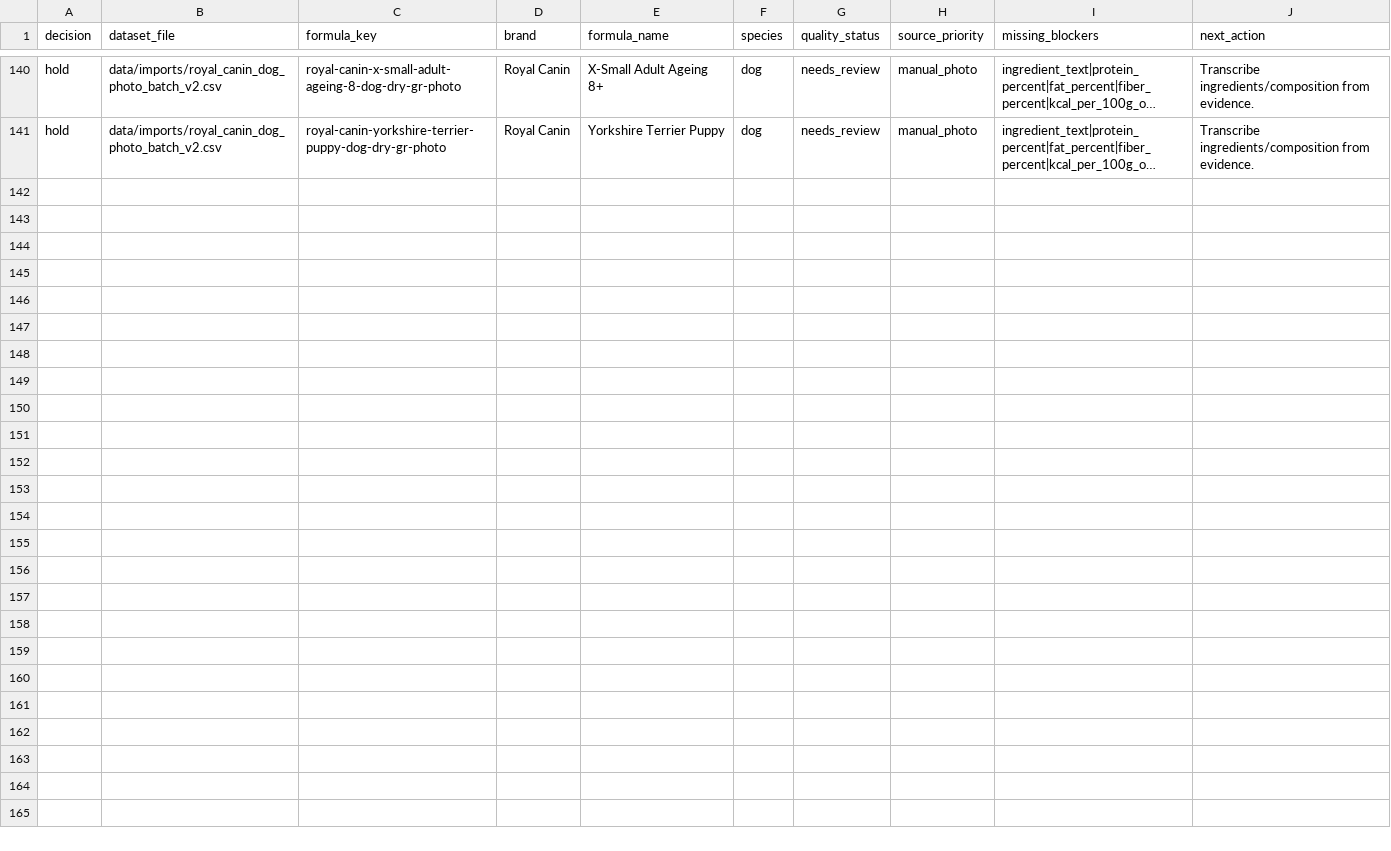
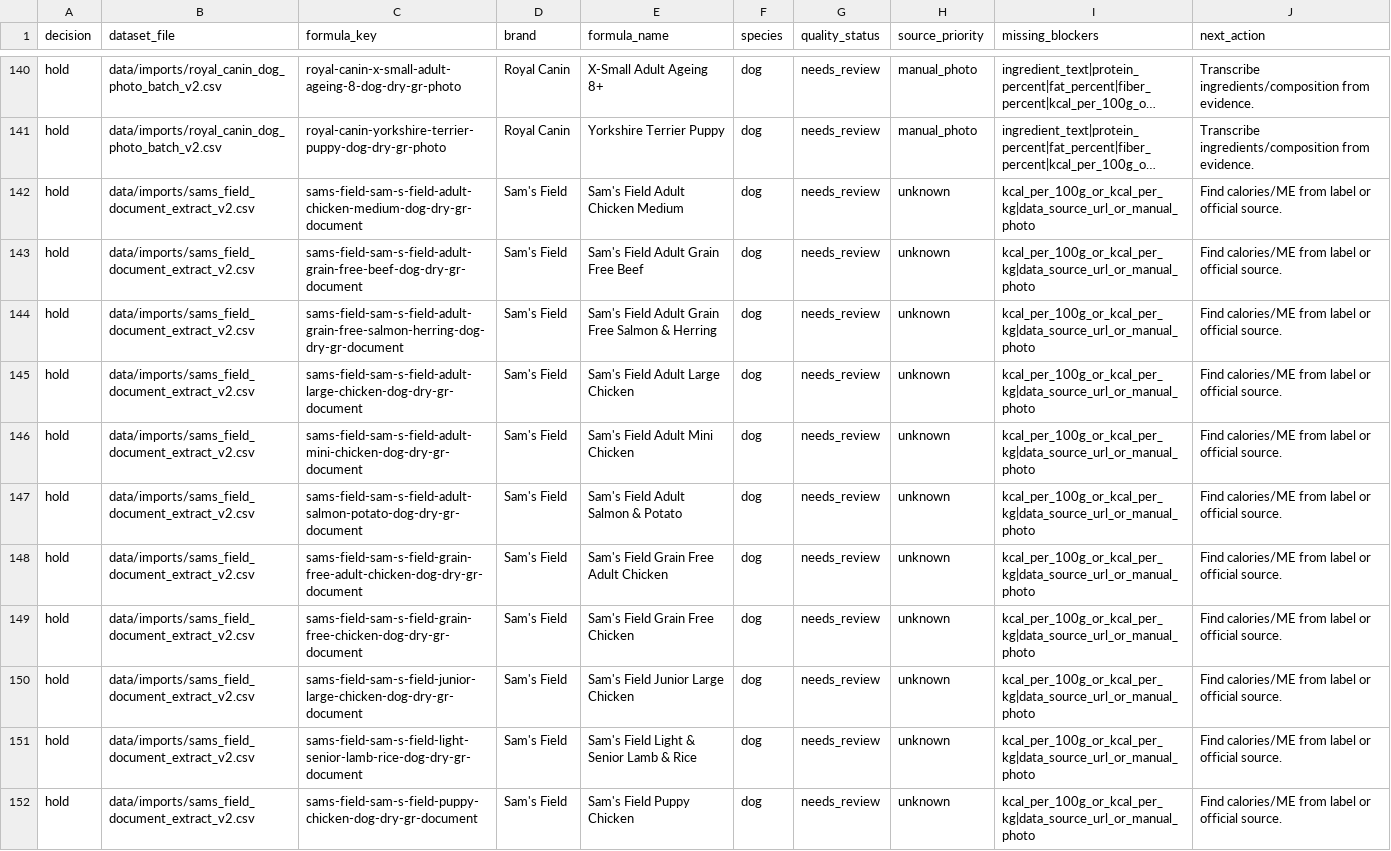
Before and after one commit to EmmMall92/nutritail-ai, a CSV file: data/review/food_v2_import_candidate_queue.csv, drawn as a sheet; only a part is shown, gaps mark what is left out; long unchanged cells end in …; the diff names each change by its address in the sheet, - before the commit and + after, or states it on an @@ line.

Commit message:
Add Sam's Field document extraction pilot

```diff
--- a/data/review/food_v2_import_candidate_queue.csv
+++ b/data/review/food_v2_import_candidate_queue.csv
+row 142: hold | data/imports/sams_field_document_extract_v2.csv | sams-field-sam-s-field-adult-chicken-medium-dog-dry-gr-document | Sam's Field | Sam's Field Adult Chicken Medium | dog | needs_review | unknown | kcal_per_100g_or_kcal_per_kg|data_source_url_or_manual_photo | Find calories/ME from label or official source.
+row 143: hold | data/imports/sams_field_document_extract_v2.csv | sams-field-sam-s-field-adult-grain-free-beef-dog-dry-gr-document | Sam's Field | Sam's Field Adult Grain Free Beef | dog | needs_review | unknown | kcal_per_100g_or_kcal_per_kg|data_source_url_or_manual_photo | Find calories/ME from label or official source.
+row 144: hold | data/imports/sams_field_document_extract_v2.csv | sams-field-sam-s-field-adult-grain-free-salmon-herring-dog-dry-gr-document | Sam's Field | Sam's Field Adult Grain Free Salmon & Herring | dog | needs_review | unknown | kcal_per_100g_or_kcal_per_kg|data_source_url_or_manual_photo | Find calories/ME from label or official source.
+row 145: hold | data/imports/sams_field_document_extract_v2.csv | sams-field-sam-s-field-adult-large-chicken-dog-dry-gr-document | Sam's Field | Sam's Field Adult Large Chicken | dog | needs_review | unknown | kcal_per_100g_or_kcal_per_kg|data_source_url_or_manual_photo | Find calories/ME from label or official source.
+row 146: hold | data/imports/sams_field_document_extract_v2.csv | sams-field-sam-s-field-adult-mini-chicken-dog-dry-gr-document | Sam's Field | Sam's Field Adult Mini Chicken | dog | needs_review | unknown | kcal_per_100g_or_kcal_per_kg|data_source_url_or_manual_photo | Find calories/ME from label or official source.
+row 147: hold | data/imports/sams_field_document_extract_v2.csv | sams-field-sam-s-field-adult-salmon-potato-dog-dry-gr-document | Sam's Field | Sam's Field Adult Salmon & Potato | dog | needs_review | unknown | kcal_per_100g_or_kcal_per_kg|data_source_url_or_manual_photo | Find calories/ME from label or official source.
+row 148: hold | data/imports/sams_field_document_extract_v2.csv | sams-field-sam-s-field-grain-free-adult-chicken-dog-dry-gr-document | Sam's Field | Sam's Field Grain Free Adult Chicken | dog | needs_review | unknown | kcal_per_100g_or_kcal_per_kg|data_source_url_or_manual_photo | Find calories/ME from label or official source.
+row 149: hold | data/imports/sams_field_document_extract_v2.csv | sams-field-sam-s-field-grain-free-chicken-dog-dry-gr-document | Sam's Field | Sam's Field Grain Free Chicken | dog | needs_review | unknown | kcal_per_100g_or_kcal_per_kg|data_source_url_or_manual_photo | Find calories/ME from label or official source.
+row 150: hold | data/imports/sams_field_document_extract_v2.csv | sams-field-sam-s-field-junior-large-chicken-dog-dry-gr-document | Sam's Field | Sam's Field Junior Large Chicken | dog | needs_review | unknown | kcal_per_100g_or_kcal_per_kg|data_source_url_or_manual_photo | Find calories/ME from label or official source.
+row 151: hold | data/imports/sams_field_document_extract_v2.csv | sams-field-sam-s-field-light-senior-lamb-rice-dog-dry-gr-document | Sam's Field | Sam's Field Light & Senior Lamb & Rice | dog | needs_review | unknown | kcal_per_100g_or_kcal_per_kg|data_source_url_or_manual_photo | Find calories/ME from label or official source.
+row 152: hold | data/imports/sams_field_document_extract_v2.csv | sams-field-sam-s-field-puppy-chicken-dog-dry-gr-document | Sam's Field | Sam's Field Puppy Chicken | dog | needs_review | unknown | kcal_per_100g_or_kcal_per_kg|data_source_url_or_manual_photo | Find calories/ME from label or official source.
```
Also changed, not shown: 7 other files.
